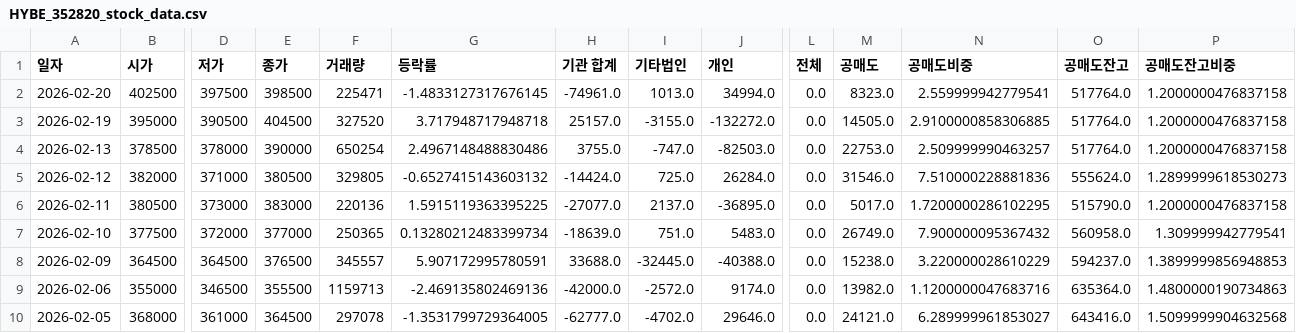
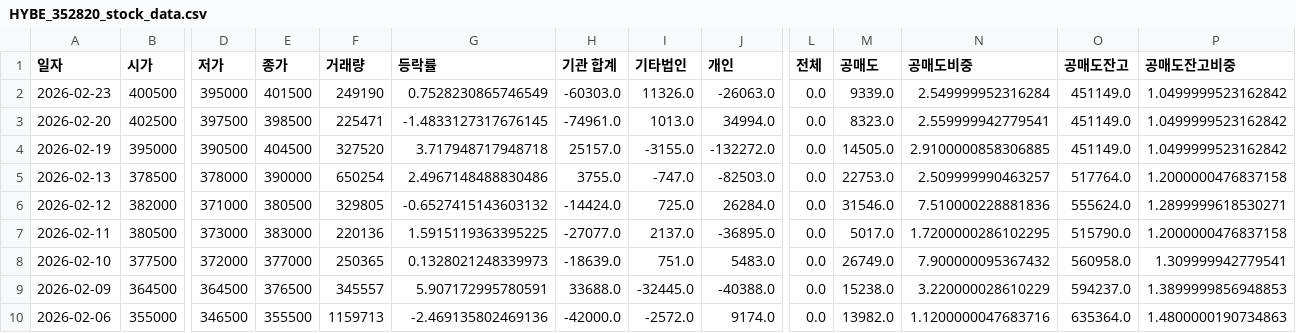
Before and after one commit to ccyun95/Broadcasting_entertainment_game_work, a CSV file: data/HYBE_352820_stock_data.csv, drawn as a sheet; only a part is shown, gaps mark what is left out; the shorter side is filled out with more unchanged rows; addresses are those after the commit; rows hold the shown columns only; the diff names each change by its address in the sheet, - before the commit and + after, or states it on an @@ line.

```diff
--- a/data/HYBE_352820_stock_data.csv
+++ b/data/HYBE_352820_stock_data.csv
+row 2: 2026-02-23 | 400500 | 395000 | 401500 | 249190 | 0.7528230865746549 | -60303.0 | 11326.0 | -26063.0 | 0.0 | 9339.0 | 2.549999952316284 | 451149.0 | 1.0499999523162842
-O3:O4 (공매도잔고): 517764.0
+O3:O4 (공매도잔고): 451149.0
-P3:P4 (공매도잔고비중): 1.2000000476837158
+P3:P4 (공매도잔고비중): 1.0499999523162842
-P6 (공매도잔고비중): 1.2899999618530273
+P6 (공매도잔고비중): 1.2899999618530271
-G8 (등락률): 0.13280212483399734
+G8 (등락률): 0.1328021248339973
```
Also changed, not shown: data/DearU_376300_stock_data.csv, data/JYP_Ent._035900_stock_data.csv, 6 other files.
